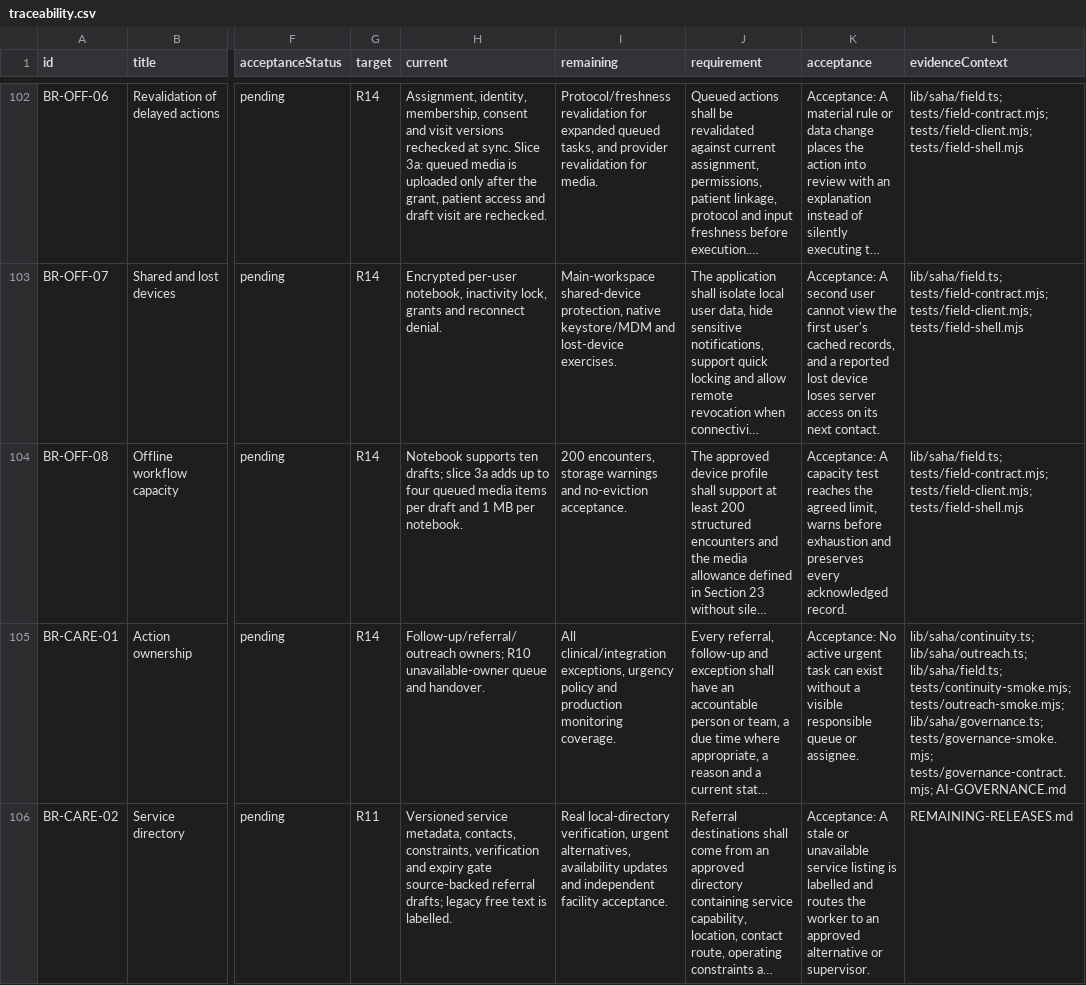
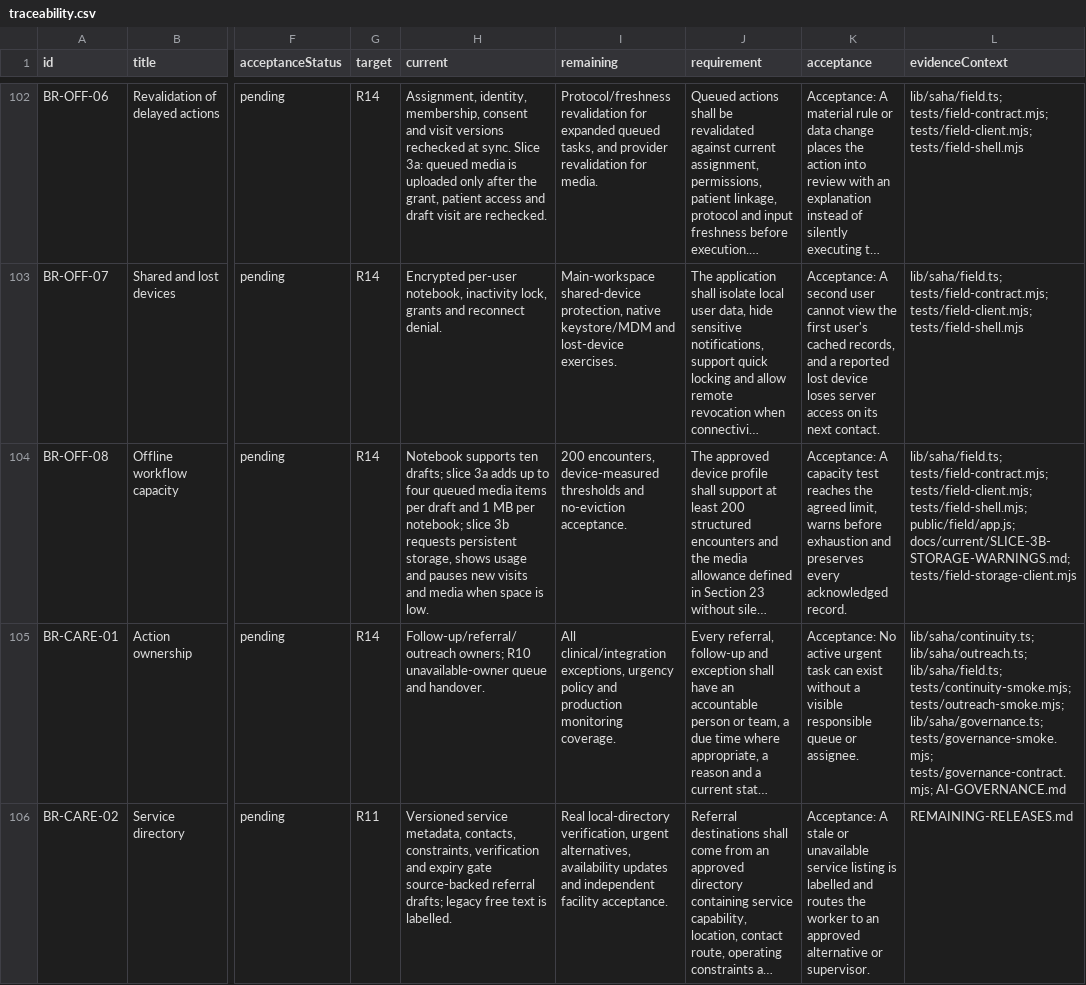
Before and after one commit to nakul175/saha-health, a CSV file: requirements/traceability.csv, drawn as a sheet; only a part is shown, gaps mark what is left out; long unchanged cells end in …; the diff names each change by its address in the sheet, - before the commit and + after, or states it on an @@ line.

```diff
--- a/requirements/traceability.csv
+++ b/requirements/traceability.csv
-H104 (current): …MB per notebook.
+H104 (current): …MB per notebook; slice 3b requests persistent storage, shows usage and pauses new visits and media when space is low.
-I104 (remaining): 200 encounters, storage warnings and no-eviction…
+I104 (remaining): 200 encounters, device-measured thresholds and no-eviction…
-L104 (evidenceContext): …tests/field-contract.mjs; tests/field-client.mjs; tests/field-shell.mjs
+L104 (evidenceContext): …tests/field-contract.mjs; tests/field-client.mjs; tests/field-shell.mjs; public/field/app.js; docs/current/SLICE-3B-STORAGE-WARNINGS.md; tests/field-storage-client.mjs
```
Also changed, not shown: docs/current/TEST-CATALOGUE.csv, requirements/assessment.tsv, 54 other files.
